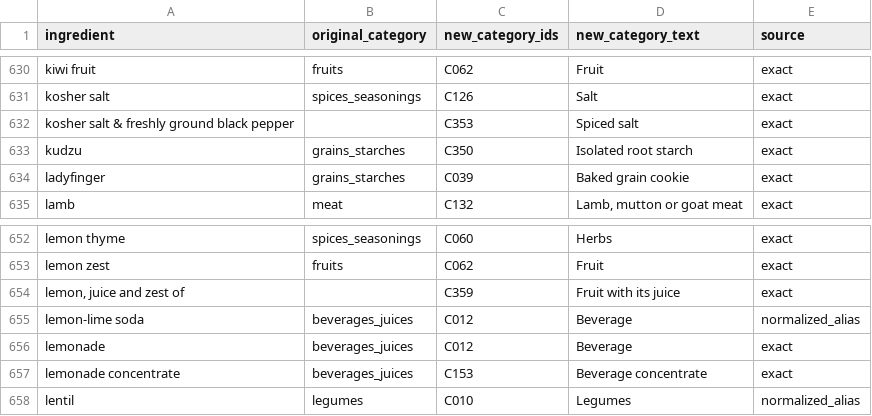
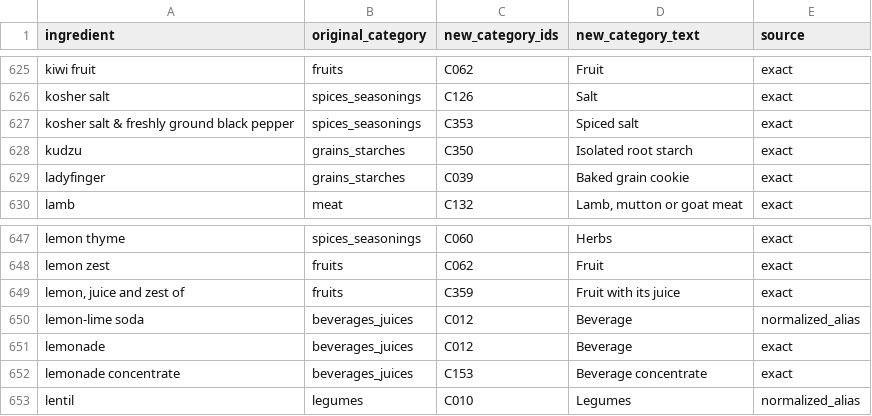
Before and after one commit to sjxp05/recipe-recommendation, a CSV file: data/v4/node_categories.csv, drawn as a sheet; only a part is shown, gaps mark what is left out; the diff covers the shown part only.

```diff
--- a/data/v4/node_categories.csv
+++ b/data/v4/node_categories.csv
@@ -631,3 +626,3 @@ kiwi fruit,fruits,C062,Fruit,exact
 kosher salt,spices_seasonings,C126,Salt,exact
-kosher salt & freshly ground black pepper,,C353,Spiced salt,exact
+kosher salt & freshly ground black pepper,spices_seasonings,C353,Spiced salt,exact
 kudzu,grains_starches,C350,Isolated root starch,exact
@@ -653,3 +648,3 @@ lemon thyme,spices_seasonings,C060,Herbs,exact
 lemon zest,fruits,C062,Fruit,exact
-"lemon, juice and zest of",,C359,Fruit with its juice,exact
+"lemon, juice and zest of",fruits,C359,Fruit with its juice,exact
 lemon-lime soda,beverages_juices,C012,Beverage,normalized_alias
```
Also changed, not shown: 7 removed rows and 11 edited cells elsewhere in this file, data/v4/ingredients_contribution.csv, 7 other files.
